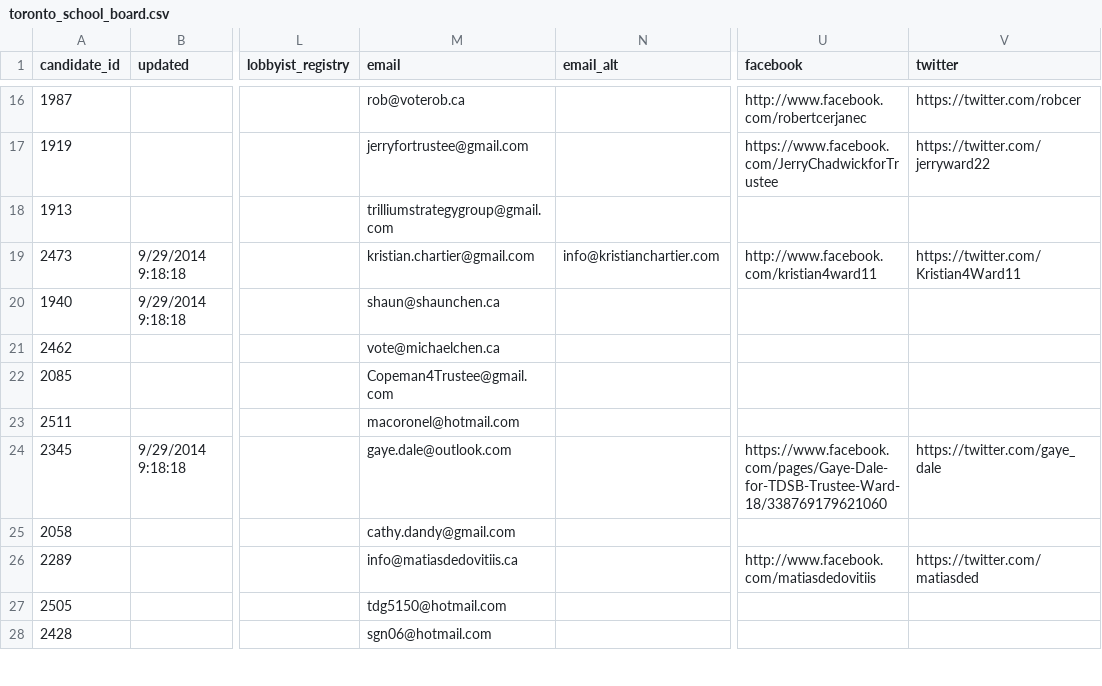
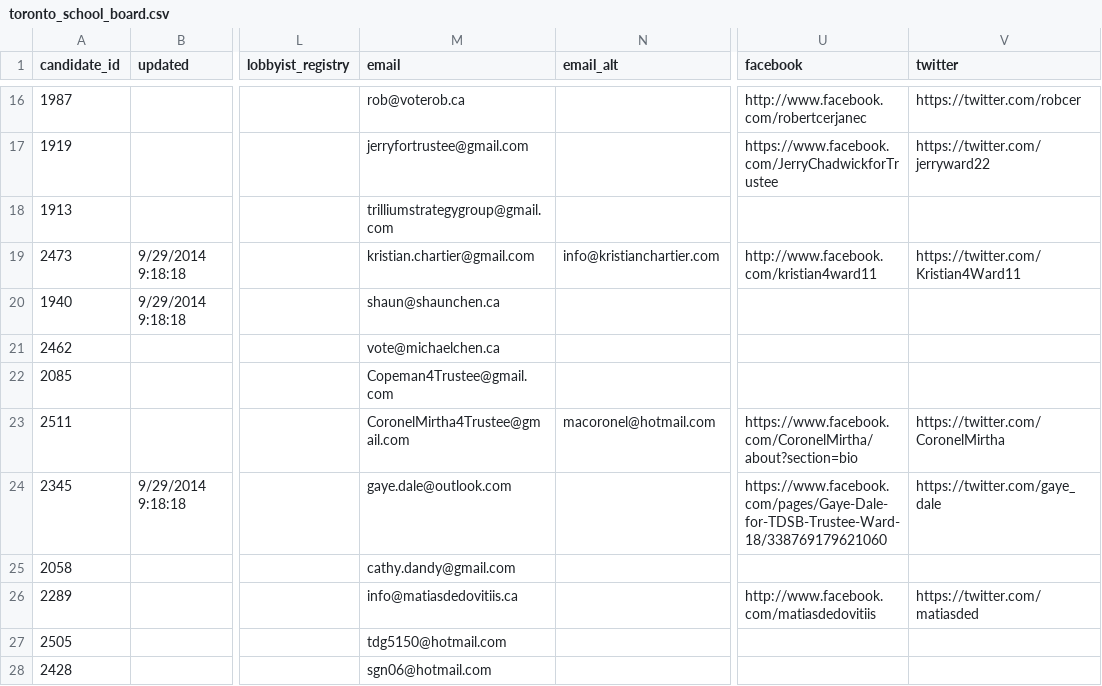
Before and after one commit to phillipadsmith/everycandidate.org, a CSV file: _data/toronto_school_board.csv, drawn as a sheet; only a part is shown, gaps mark what is left out; the diff covers the shown part only; the diff names each change by its address in the sheet, - before the commit and + after, or states it on an @@ line.

```diff
--- a/_data/toronto_school_board.csv
+++ b/_data/toronto_school_board.csv
-M23 (email): macoronel@hotmail.com
+M23 (email): CoronelMirtha4Trustee@gmail.com
-N23 (email_alt): (empty)
+N23 (email_alt): macoronel@hotmail.com
-U23 (facebook): (empty)
+U23 (facebook): https://www.facebook.com/CoronelMirtha/about?section=bio
-V23 (twitter): (empty)
+V23 (twitter): https://twitter.com/CoronelMirtha
```
Also changed, not shown: 16 edited cells elsewhere in this file, _data/toronto_council.csv.
